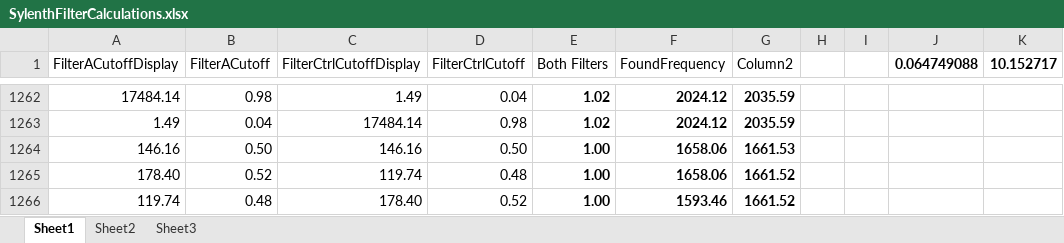
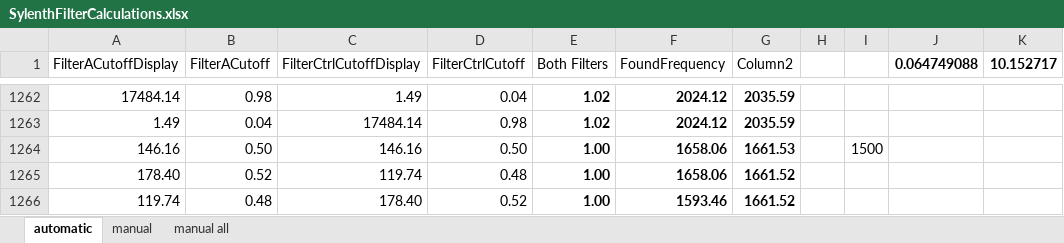
Before and after one commit to perivar/AudioVSTToolbox, an Excel workbook: SynthAnalysisStudio/SylenthFilterCalculations.xlsx, sheet automatic, drawn as a sheet; only a part is shown, gaps mark what is left out; values as stored, in another font and other column widths than the file's, no borders; charts and pictures and table styles not drawn; the diff names each change by its address in the sheet, - before the commit and + after, or states it on an @@ line.

Commit message:
Manual tests using SPAN

```diff
--- a/SynthAnalysisStudio/SylenthFilterCalculations.xlsx (sheet automatic)
+++ b/SynthAnalysisStudio/SylenthFilterCalculations.xlsx (sheet automatic)
-sheet tab: Sheet1
+sheet tab: automatic
-sheet tab: Sheet2
+sheet tab: manual
-sheet tab: Sheet3
+sheet tab: manual all
-I1264: (empty)
+I1264: 1500
```
Also changed, not shown: sheet manual all, sheet manual, charts or pictures.
